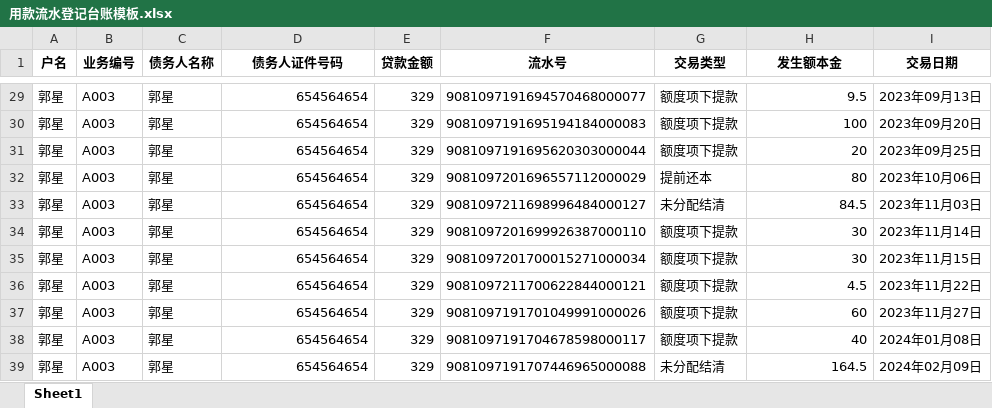
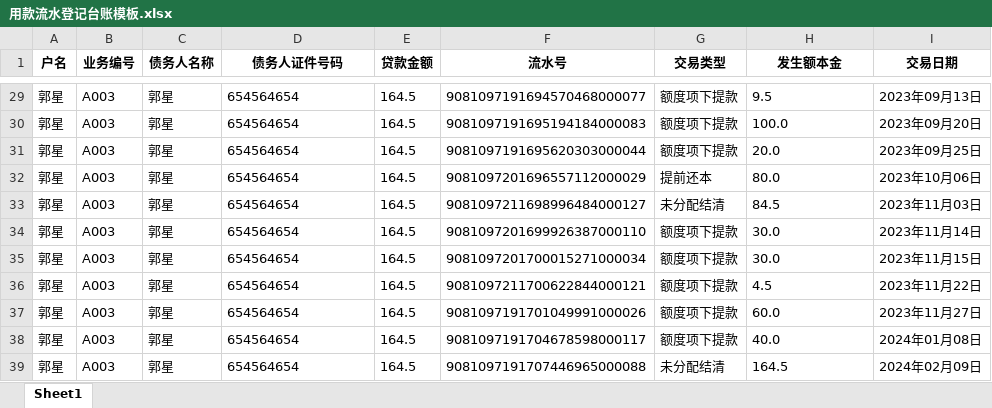
Before and after one commit to WolfMoss/py_crawler_reverse, an Excel workbook: jiedan/baidu_ocr260/用款流水登记台账模板.xlsx, sheet Sheet1, drawn as a sheet; only a part is shown, gaps mark what is left out; values as stored, in another font and other column widths than the file's, no borders; the diff covers the shown part only; the diff names each change by its address in the sheet, - before the commit and + after, or states it on an @@ line.

```diff
--- a/jiedan/baidu_ocr260/用款流水登记台账模板.xlsx (sheet Sheet1)
+++ b/jiedan/baidu_ocr260/用款流水登记台账模板.xlsx (sheet Sheet1)
-D29:D39 alignment: right
+D29:D39 alignment: left
-E29:E39 (贷款金额): 329
+E29:E39 (贷款金额): 164.5
-H29 alignment: right
+H29 alignment: left
-H30 (发生额本金): 100
+H30 (发生额本金): 100.0
-H31 (发生额本金): 20
+H31 (发生额本金): 20.0
-H32 (发生额本金): 80
+H32 (发生额本金): 80.0
-H33 alignment: right
+H33 alignment: left
-H34:H35 (发生额本金): 30
+H34:H35 (发生额本金): 30.0
-H36 alignment: right
+H36 alignment: left
-H37 (发生额本金): 60
+H37 (发生额本金): 60.0
-H38 (发生额本金): 40
+H38 (发生额本金): 40.0
-H39 alignment: right
+H39 alignment: left
```
Also changed, not shown: 50 edited cells and cell formats elsewhere in this sheet, 3 other files.
